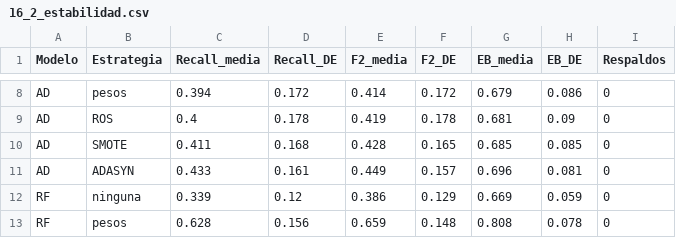
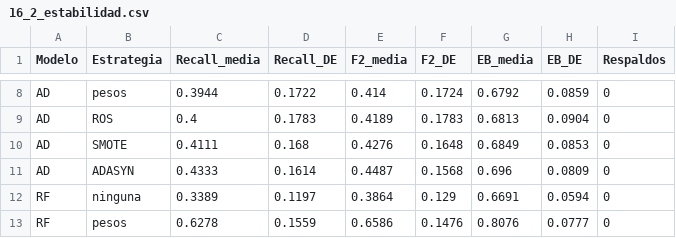
Before and after one commit to leyanetalvarez/marginacion_cuernavaca_especialidad, a CSV file: resultados/16_2_estabilidad.csv, drawn as a sheet; only a part is shown, gaps mark what is left out; the diff covers the shown part only; the diff names each change by its address in the sheet, - before the commit and + after, or states it on an @@ line.

```diff
--- a/resultados/16_2_estabilidad.csv
+++ b/resultados/16_2_estabilidad.csv
-C8 (Recall_media): 0.394
+C8 (Recall_media): 0.3944
-D8 (Recall_DE): 0.172
+D8 (Recall_DE): 0.1722
-F8 (F2_DE): 0.172
+F8 (F2_DE): 0.1724
-G8 (EB_media): 0.679
+G8 (EB_media): 0.6792
-H8 (EB_DE): 0.086
+H8 (EB_DE): 0.0859
-D9 (Recall_DE): 0.178
+D9 (Recall_DE): 0.1783
-E9 (F2_media): 0.419
+E9 (F2_media): 0.4189
-F9 (F2_DE): 0.178
+F9 (F2_DE): 0.1783
-G9 (EB_media): 0.681
+G9 (EB_media): 0.6813
-H9 (EB_DE): 0.09
+H9 (EB_DE): 0.0904
-C10 (Recall_media): 0.411
+C10 (Recall_media): 0.4111
-E10 (F2_media): 0.428
+E10 (F2_media): 0.4276
-F10 (F2_DE): 0.165
+F10 (F2_DE): 0.1648
-G10 (EB_media): 0.685
+G10 (EB_media): 0.6849
-H10 (EB_DE): 0.085
+H10 (EB_DE): 0.0853
-C11 (Recall_media): 0.433
+C11 (Recall_media): 0.4333
-D11 (Recall_DE): 0.161
+D11 (Recall_DE): 0.1614
-E11 (F2_media): 0.449
+E11 (F2_media): 0.4487
-F11 (F2_DE): 0.157
+F11 (F2_DE): 0.1568
-H11 (EB_DE): 0.081
+H11 (EB_DE): 0.0809
-C12 (Recall_media): 0.339
+C12 (Recall_media): 0.3389
-D12 (Recall_DE): 0.12
+D12 (Recall_DE): 0.1197
-E12 (F2_media): 0.386
+E12 (F2_media): 0.3864
-G12 (EB_media): 0.669
+G12 (EB_media): 0.6691
-H12 (EB_DE): 0.059
+H12 (EB_DE): 0.0594
-C13 (Recall_media): 0.628
+C13 (Recall_media): 0.6278
-D13 (Recall_DE): 0.156
+D13 (Recall_DE): 0.1559
-E13 (F2_media): 0.659
+E13 (F2_media): 0.6586
-F13 (F2_DE): 0.148
+F13 (F2_DE): 0.1476
-G13 (EB_media): 0.808
+G13 (EB_media): 0.8076
-H13 (EB_DE): 0.078
+H13 (EB_DE): 0.0777
```
Also changed, not shown: 104 edited cells elsewhere in this file, resultados/16_1_linea_base.csv, resultados/16_2_frecuencia_deteccion.csv, 5 other files.
